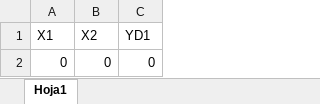
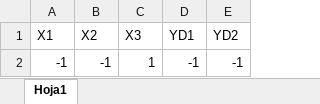
Before and after one commit to brayortepla12/redNeuronal, an Excel workbook: PatronSimulacion.xlsx, sheet Hoja1, drawn as a sheet; values as stored, in another font and other column widths than the file's, no borders; removed rows and columns are numbered as before the commit, all else as after; the diff names each change by its address in the sheet, - before the commit and + after, or states it on an @@ line.

```diff
--- a/PatronSimulacion.xlsx (sheet Hoja1)
+++ b/PatronSimulacion.xlsx (sheet Hoja1)
+column C (X3), empty
+column E (YD2), empty
-row 2: 0 | 0 | 0
+row 2: -1 | -1 | 1 | -1 | -1
```
Also changed, not shown: datos.xlsx, 2 other files.
